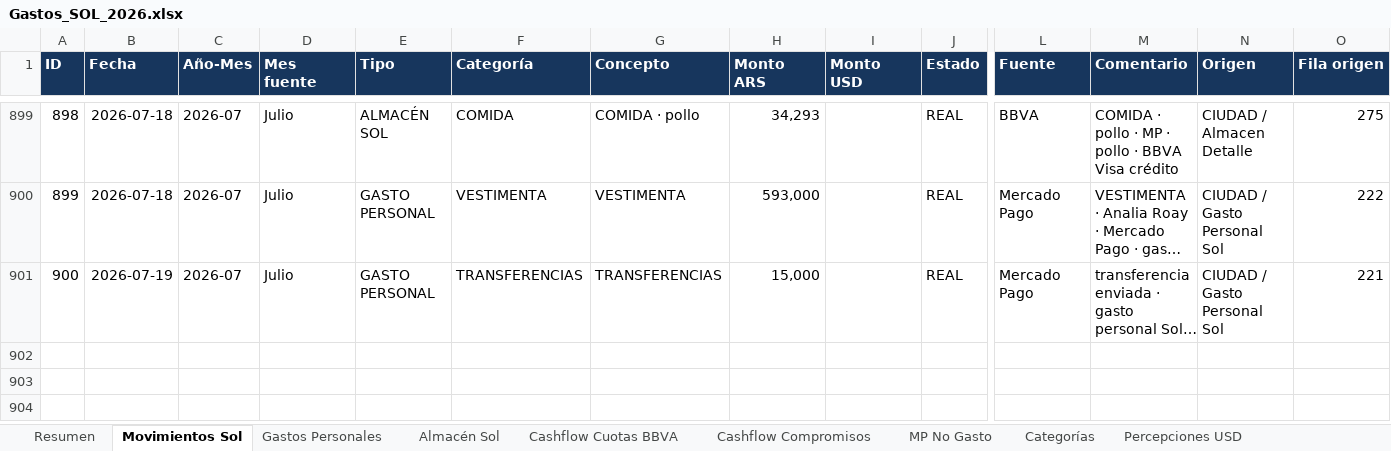
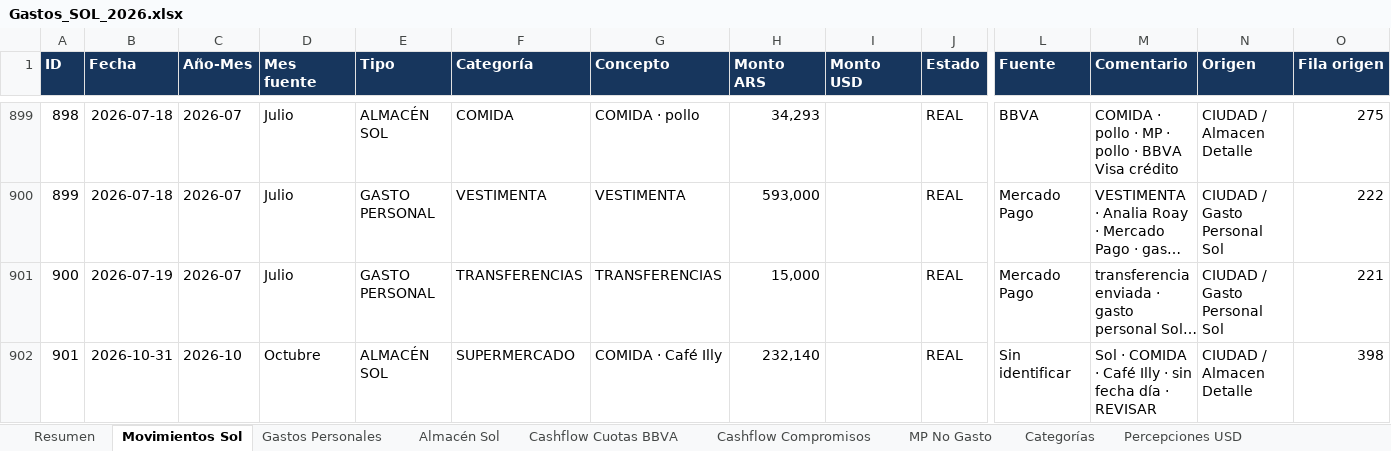
Before and after one commit to solzito148/budget, an Excel workbook: SOL/Gastos_SOL_2026.xlsx, sheet Movimientos Sol, drawn as a sheet; only a part is shown, gaps mark what is left out; long unchanged cells end in …; values as stored, in another font and other column widths than the file's, no borders; table styles not drawn; rows hold the shown columns only; the diff names each change by its address in the sheet, - before the commit and + after, or states it on an @@ line.

```diff
--- a/SOL/Gastos_SOL_2026.xlsx (sheet Movimientos Sol)
+++ b/SOL/Gastos_SOL_2026.xlsx (sheet Movimientos Sol)
+row 902: 901 | 2026-10-31 | 2026-10 | Octubre | ALMACÉN SOL | SUPERMERCADO | COMIDA · Café Illy | 232,140 |  | REAL | Sin identificar | Sol · COMIDA · Café Illy · sin fecha día · REVISAR | CIUDAD / Almacen Detalle | 398
```
Also changed, not shown: sheet Almacén Sol, sheet Resumen, sheet Categorías, sheet Control y fuentes, CIUDAD/Gastos_CIUDAD_1132_2026.xlsx.
